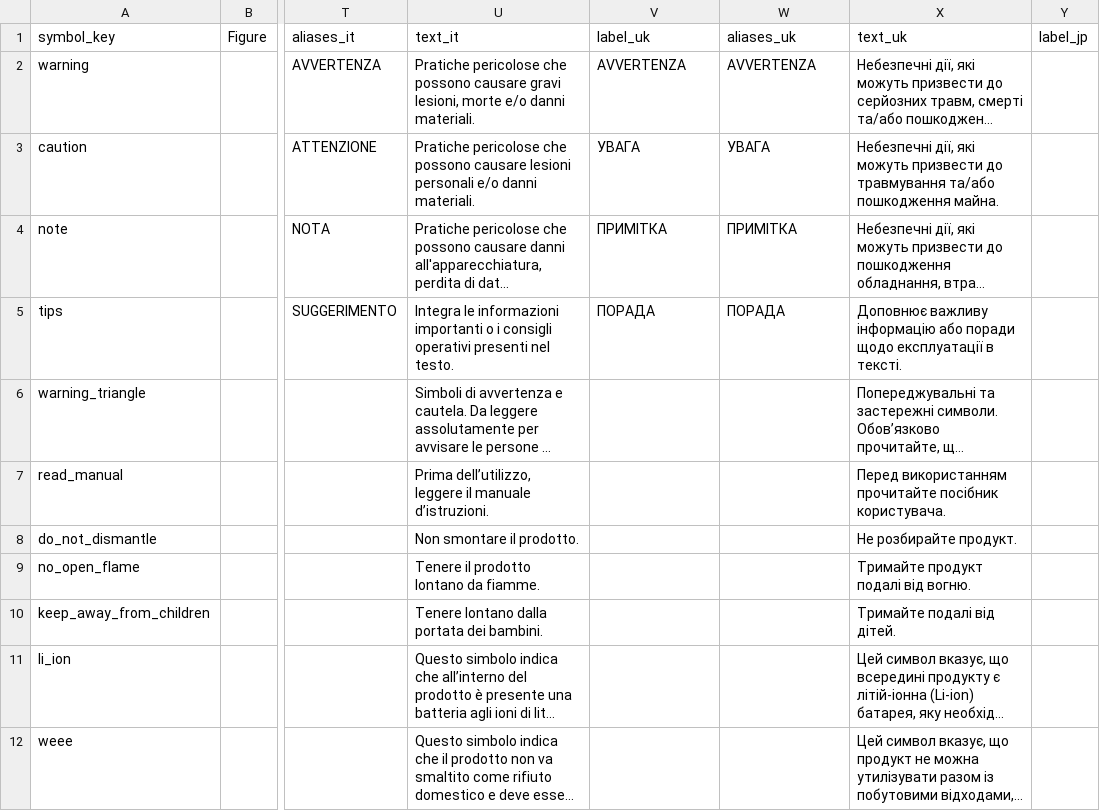
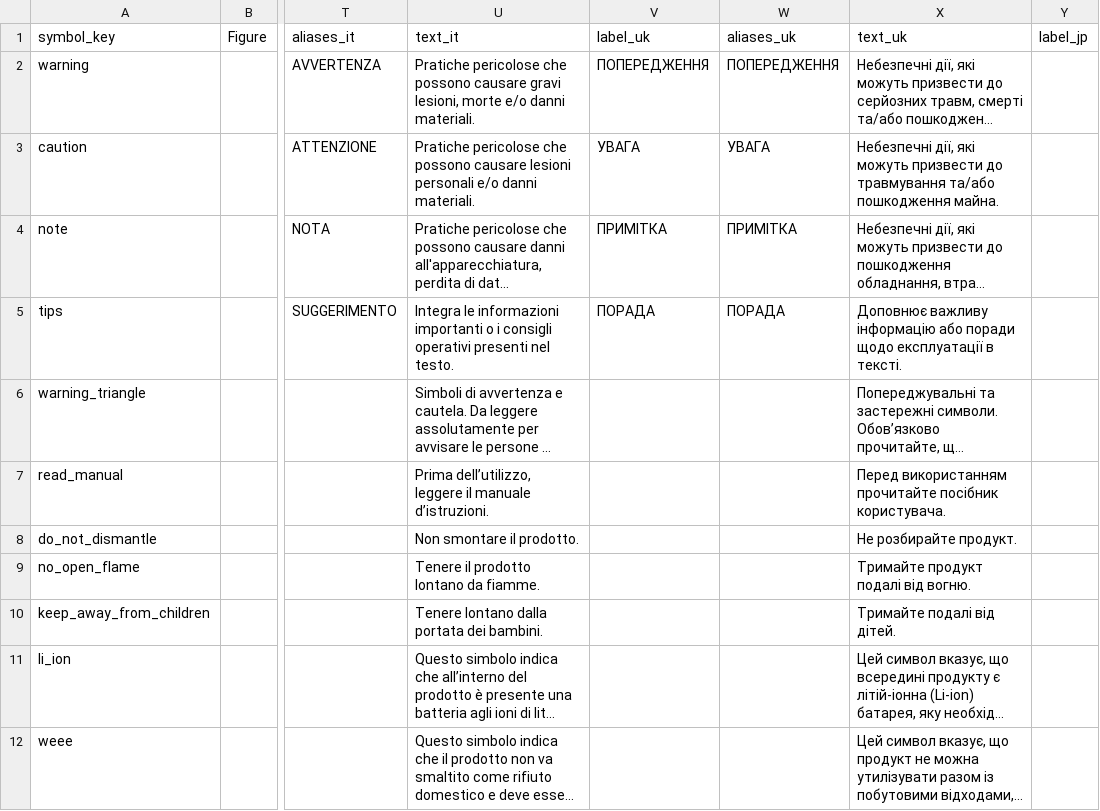
Before and after one commit to Bingboom/auto-manual, a CSV file: manual_sources/JE-1000H/EU/en/2.0/phase2/symbols_blocks.csv, drawn as a sheet; only a part is shown, gaps mark what is left out; long unchanged cells end in …; the diff names each change by its address in the sheet, - before the commit and + after, or states it on an @@ line.

Commit message:
fix(data): localize JE-1000H/EU spec heading and uk warning label
The 2026-09-15 intake entered two print defects as printed, and both
reached the Web pages. The de/it blocks print the temperature section
heading in English ("ENVIRONMENTAL OPERATING TEMPERATURE", PDF pages
70/87). The uk symbols table prints the Italian "AVVERTENZA" (PDF
page 91).

The heading now reads the reviewed "UMGEBUNGSTEMPERATUR IM BETRIEB" /
"TEMPERATURA OPERATIVA AMBIENTALE" in spec_titles.csv and
Localized_Copy.csv. The JE-2000F EU print sets this wording, the
approved Translation_Memory row holds it, and JE-3000C/JE-3600A use it
for the same print defect. The uk WARNING label now reads
"ПОПЕРЕДЖЕННЯ", as the same print page sets it on its safety callout,
in Localized_Copy.csv and symbols_blocks.csv.

Re-lock the frozen source and pin the cells with a regression test.

```diff
--- a/manual_sources/JE-1000H/EU/en/2.0/phase2/symbols_blocks.csv
+++ b/manual_sources/JE-1000H/EU/en/2.0/phase2/symbols_blocks.csv
-V2 (label_uk): AVVERTENZA
+V2 (label_uk): ПОПЕРЕДЖЕННЯ
-W2 (aliases_uk): AVVERTENZA
+W2 (aliases_uk): ПОПЕРЕДЖЕННЯ
```
Also changed, not shown: manual_sources/JE-1000H/EU/en/2.0/phase2/Localized_Copy.csv, manual_sources/JE-1000H/EU/en/2.0/phase2/spec_titles.csv, 4 other files.
